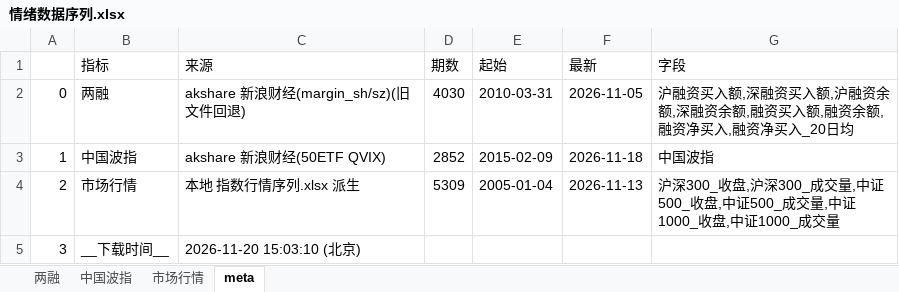
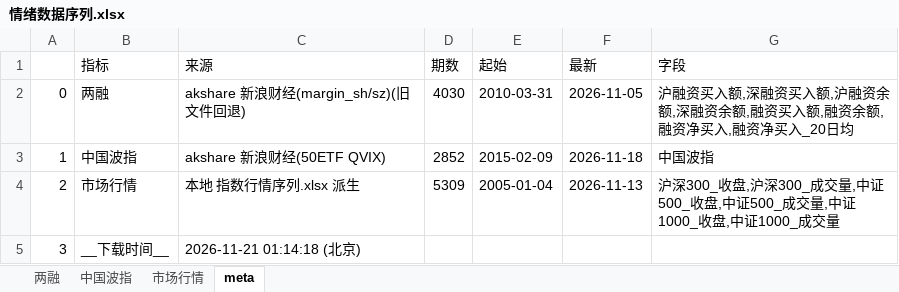
Before and after one commit to cyb80/Trent, an Excel workbook: data/情绪数据序列.xlsx, sheet meta, drawn as a sheet; values as stored, in another font and other column widths than the file's, no borders; the diff names each change by its address in the sheet, - before the commit and + after, or states it on an @@ line.

```diff
--- a/data/情绪数据序列.xlsx (sheet meta)
+++ b/data/情绪数据序列.xlsx (sheet meta)
-C5 (来源): 2026-11-20 15:03:10 (北京)
+C5 (来源): 2026-11-21 01:14:18 (北京)
```
Also changed, not shown: 12 other files.
